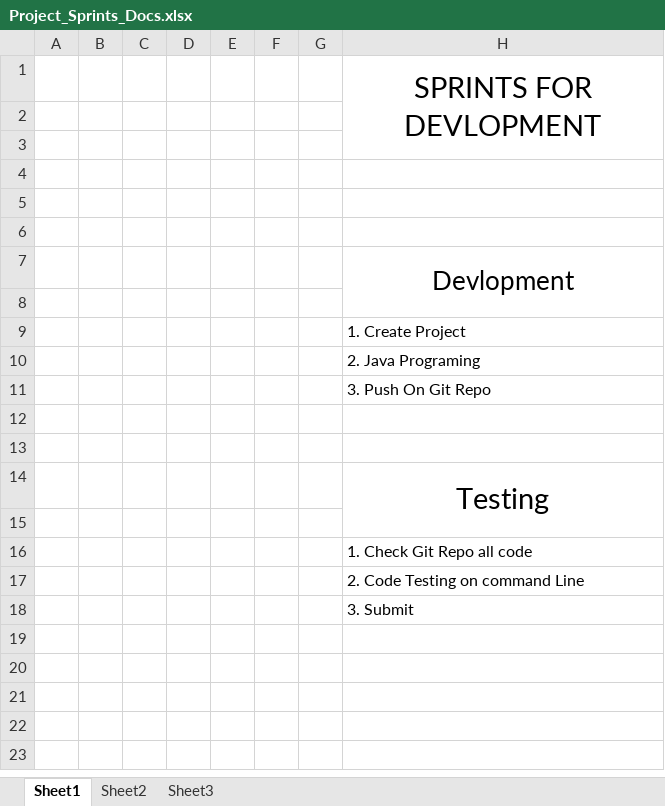
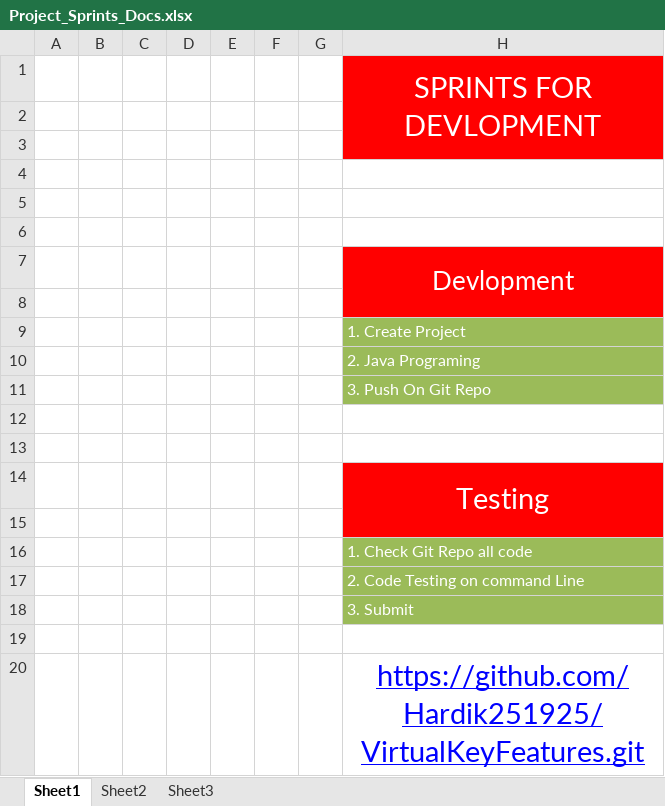
Before and after one commit to Hardik251925/VirtualKeyFeatures, an Excel workbook: Project_Sprints_Docs.xlsx, sheet Sheet1, drawn as a sheet; values as stored, in another font and other column widths than the file's, no borders; the diff names each change by its address in the sheet, - before the commit and + after, or states it on an @@ line.

Commit message:
Changes Done

```diff
--- a/Project_Sprints_Docs.xlsx (sheet Sheet1)
+++ b/Project_Sprints_Docs.xlsx (sheet Sheet1)
-H1:H3 fill: none
+H1:H3 fill: #FF0000
-H1 text colour: black
+H1 text colour: #FFFFFF
-H7:H8 fill: none
+H7:H8 fill: #FF0000
-H7 text colour: black
+H7 text colour: #FFFFFF
@@ H9:H11 text colour: black → #FFFFFF, fill: none → #9BBB59 @@
-H14:H15 fill: none
+H14:H15 fill: #FF0000
-H14 text colour: black
+H14 text colour: #FFFFFF
@@ H16:H18 text colour: black → #FFFFFF, fill: none → #9BBB59 @@
+row 19: (empty)
+row 20:  |  |  |  |  |  |  | https://github.com/Hardik251925/VirtualKeyFeatures.git
```
